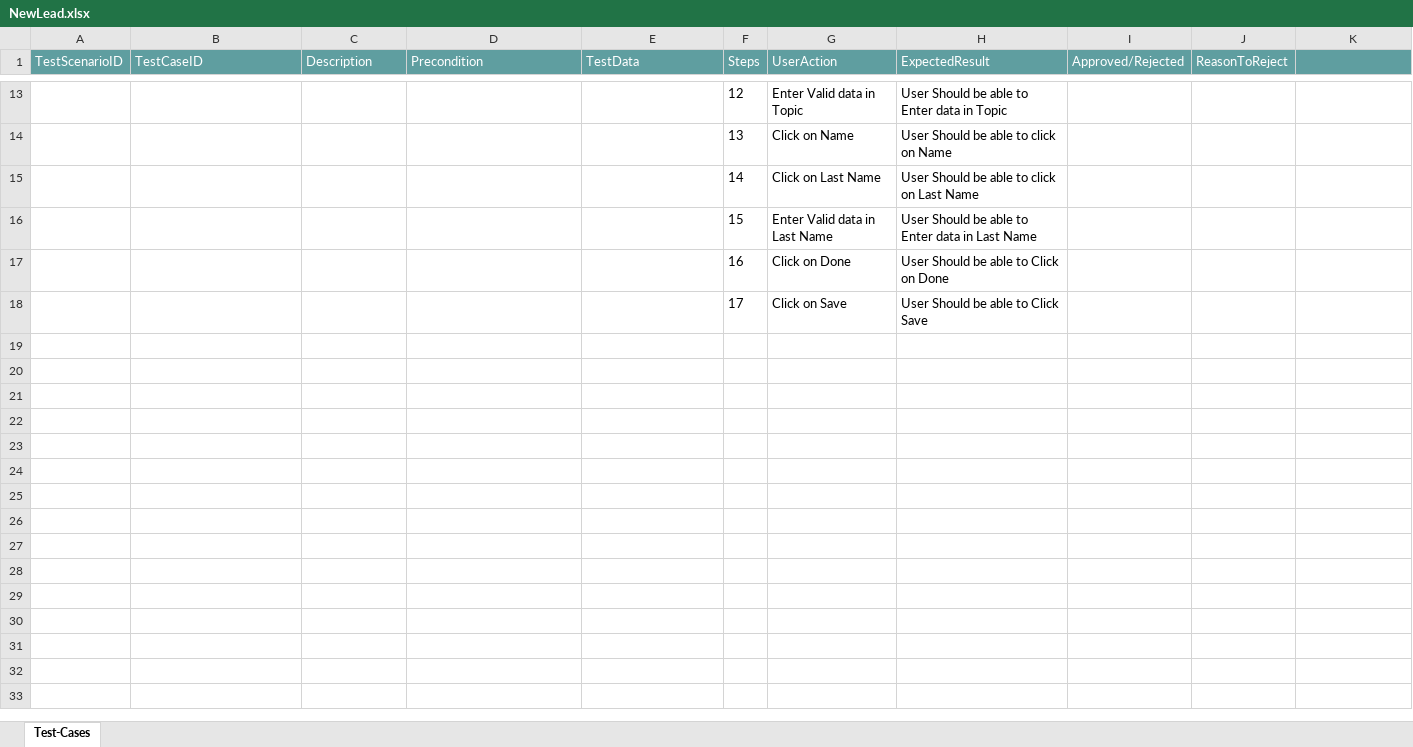
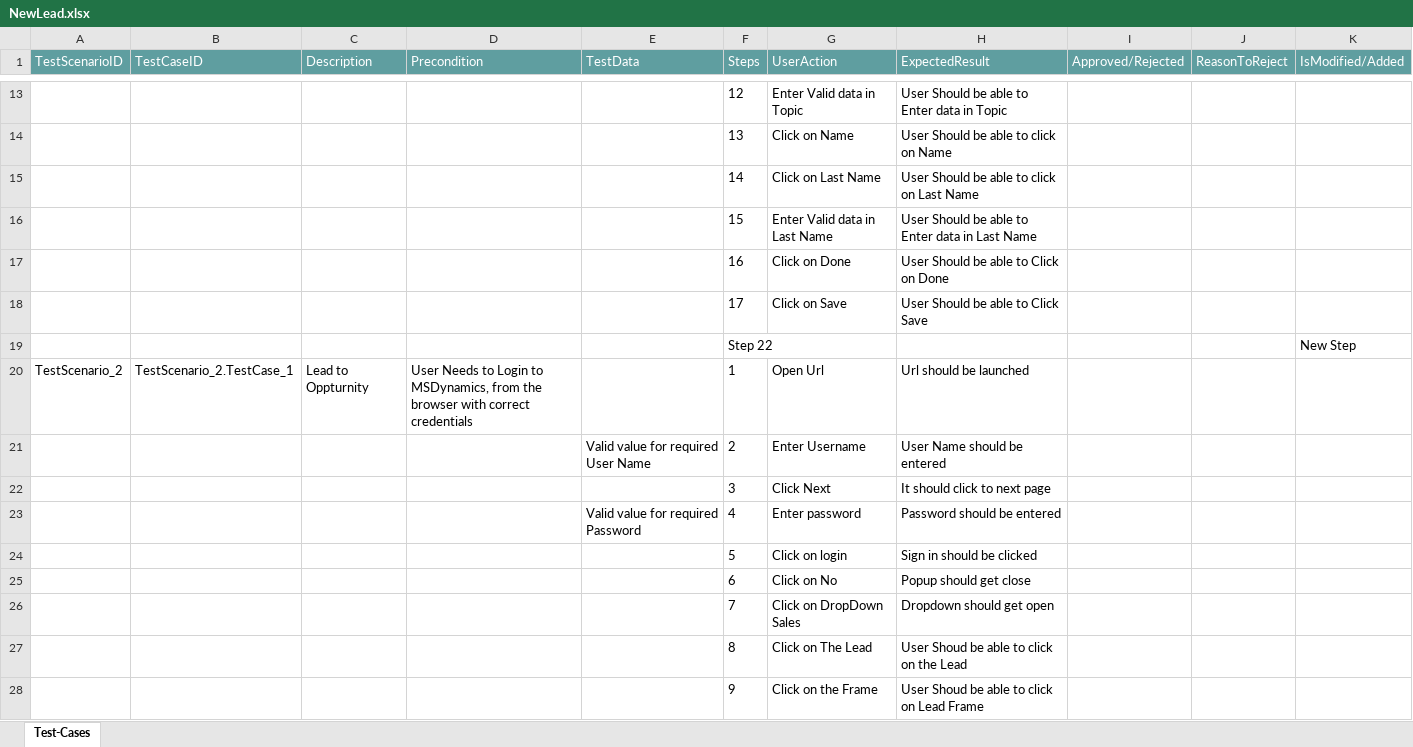
Before and after one commit to ShaikMohamedIrfan/Creatie, an Excel workbook: NewLead.xlsx, sheet Test-Cases, drawn as a sheet; only a part is shown, gaps mark what is left out; values as stored, in another font and other column widths than the file's, no borders; table styles not drawn; the diff covers the shown part only; the diff names each change by its address in the sheet, - before the commit and + after, or states it on an @@ line.

Commit message:
Initial Commit for Verification of Test cases

```diff
--- a/NewLead.xlsx (sheet Test-Cases)
+++ b/NewLead.xlsx (sheet Test-Cases)
-K1: (empty)
+K1: IsModified/Added
+row 19:  |  |  |  |  | Step 22 |  |  |  |  | New Step
+row 20: TestScenario_2 | TestScenario_2.TestCase_1 | Lead to Oppturnity | User Needs to Login to MSDynamics, from the browser with correct credentials |  | 1 | Open Url | Url should be launched
+row 21:  |  |  |  | Valid value for required User Name | 2 | Enter Username | User Name should be entered
+row 22:  |  |  |  |  | 3 | Click Next | It should click to next page
+row 23:  |  |  |  | Valid value for required Password | 4 | Enter password | Password should be entered
+row 24:  |  |  |  |  | 5 | Click on login | Sign in should be clicked
+row 25:  |  |  |  |  | 6 | Click on No | Popup should get close
+row 26:  |  |  |  |  | 7 | Click on DropDown Sales | Dropdown should get open
+row 27:  |  |  |  |  | 8 | Click on The Lead | User Shoud be able to click on the Lead
+row 28:  |  |  |  |  | 9 | Click on the Frame | User Shoud be able to click on Lead Frame
```
Also changed, not shown: 9 added rows and 4 edited cells elsewhere in this sheet.
